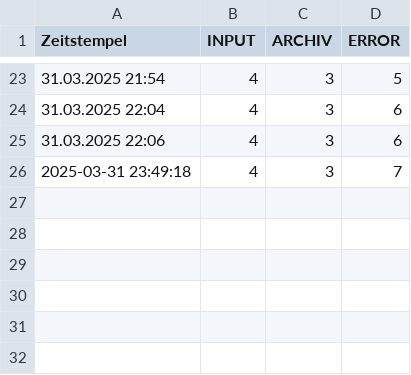
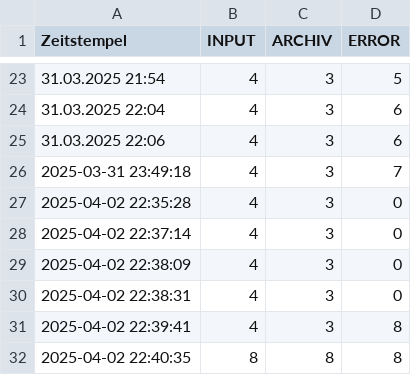
Before and after one commit to Sierra-Bravo-ger/Any-File-Monitor, a CSV file: hl7log/hl7_status_log.csv, drawn as a sheet; only a part is shown, gaps mark what is left out; the diff names each change by its address in the sheet, - before the commit and + after, or states it on an @@ line.

Commit message:
renamed:    ERROR/test2.error -> ARCHIV/ERROR/test2.error 	renamed:    ERROR/test2.hl7 -> ARCHIV/ERROR/test2.hl7 	renamed:    ERROR/test3.error -> ARCHIV/ERROR/test3.error 	renamed:    ERROR/test3.hl7 -> ARCHIV/ERROR/test3.hl7 	renamed:    ERROR/test4.error -> ARCHIV/ERROR/test4.error 	renamed:    ERROR/test4.hl7 -> ARCHIV/ERROR/test4.hl7 	renamed:    ERROR/test5.error -> ARCHIV/ERROR/test5.error 	renamed:    ERROR/test5.hl7 -> ARCHIV/ERROR/test5.hl7 	renamed:    ERROR/test6.error -> ARCHIV/ERROR/test6.error 	renamed:    ERROR/test6.hl7 -> ARCHIV/ERROR/test6.hl7 	renamed:    ERROR/test7.error -> ARCHIV/ERROR/test7.error 	renamed:    ERROR/test7.hl7 -> ARCHIV/ERROR/test7.hl7 	renamed:    ERROR/test8.error -> ARCHIV/ERROR/test8.error 	renamed:    ERROR/test8.hl7 -> ARCHIV/ERROR/test8.hl7 	new file:   ARCHIV/ERROR/test9.error 	new file:   ARCHIV/ERROR/test9.hl7 	deleted:    ARCHIV/test - Kopie - Kopie.hl7 	deleted:    ARCHIV/test - Kopie.hl7 	deleted:    ARCHIV/test.hl7 	new file:   ARCHIV/test2.hl7 	new file:   ARCHIV/test3.hl7 	new file:   ARCHIV/test4.hl7 	new file:   ARCHIV/test5.hl7 	new file:   ARCHIV/test6.hl7 	new file:   ARCHIV/test7.hl7 	new file:   ARCHIV/test8.hl7 	new file:   ARCHIV/test9.hl7 	deleted:    INPUT/test - Kopie - Kopie - Kopie.hl7 	deleted:    INPUT/test - Kopie - Kopie.hl7 	deleted:    INPUT/test - Kopie.hl7 	deleted:    INPUT/test.hl7 	new file:   INPUT/test2.hl7 	new file:   INPUT/test3.hl7 	new file:   INPUT/test4.hl7 	new file:   INPUT/test5.hl7 	new file:   INPUT/test6.hl7 	new file:   INPUT/test7.hl7 	new file:   INPUT/test8.hl7 	new file:   INPUT/test9.hl7 	renamed:    SecureMount.ps1 -> hl7log/SecureMount.ps1 	modified:   hl7log/hl7_error_log.csv 	modified:   hl7log/hl7_error_seen.txt 	renamed:    hl7_monitor.ps1 -> hl7log/hl7_monitor.ps1 	modified:   hl7log/hl7_status_log.csv

```diff
--- a/hl7log/hl7_status_log.csv
+++ b/hl7log/hl7_status_log.csv
+row 27: 2025-04-02 22:35:28 | 4 | 3 | 0
+row 28: 2025-04-02 22:37:14 | 4 | 3 | 0
+row 29: 2025-04-02 22:38:09 | 4 | 3 | 0
+row 30: 2025-04-02 22:38:31 | 4 | 3 | 0
+row 31: 2025-04-02 22:39:41 | 4 | 3 | 8
+row 32: 2025-04-02 22:40:35 | 8 | 8 | 8
```
Also changed, not shown: hl7log/hl7_error_log.csv, 42 other files.
